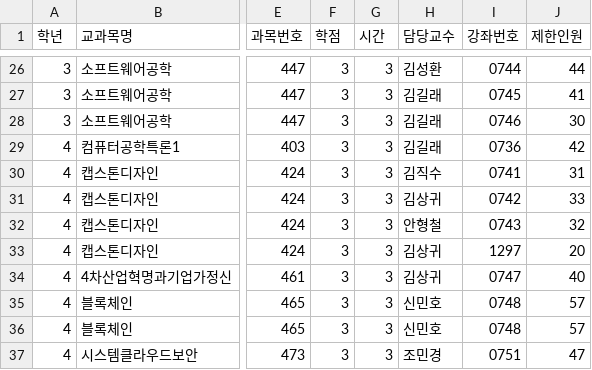
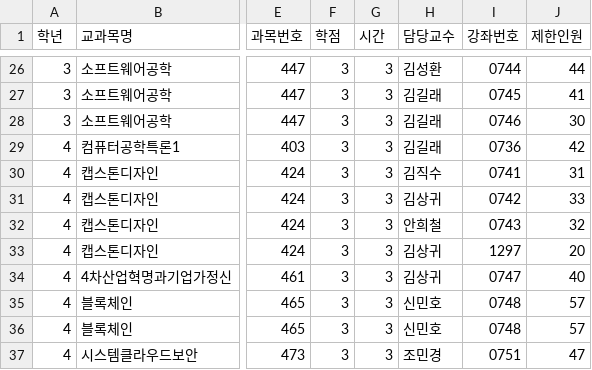
Before and after one commit to ultimate-JW/MJCN-Server, a CSV file: seed_data/course_offerings/2026_1_컴퓨터공학전공.csv, drawn as a sheet; only a part is shown, gaps mark what is left out; the diff names each change by its address in the sheet, - before the commit and + after, or states it on an @@ line.

```diff
--- a/seed_data/course_offerings/2026_1_컴퓨터공학전공.csv
+++ b/seed_data/course_offerings/2026_1_컴퓨터공학전공.csv
-H32 (담당교수): 안형철
+H32 (담당교수): 안희철
```
